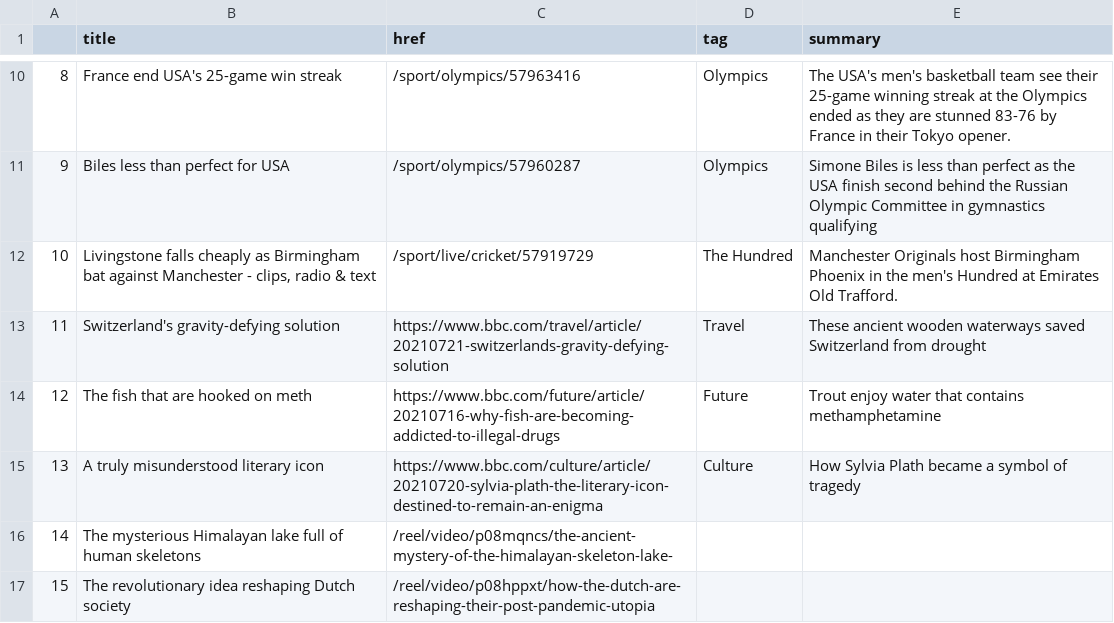
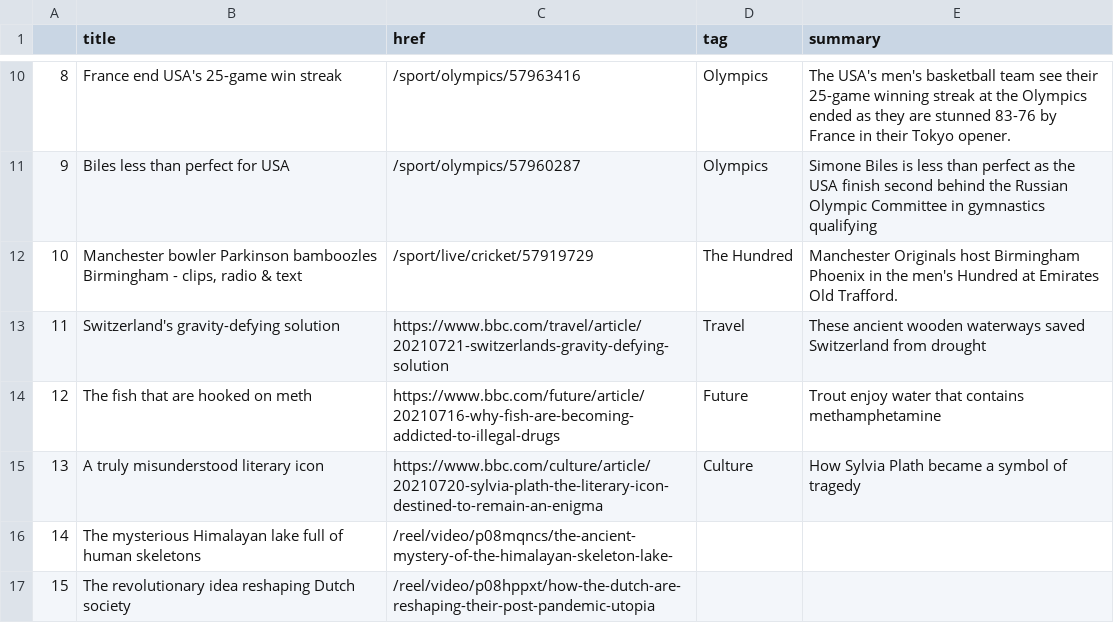
Before and after one commit to jjs021/auto_scraper, a CSV file: bbc-headlines.csv, drawn as a sheet; only a part is shown, gaps mark what is left out.

```diff
--- a/bbc-headlines.csv
+++ b/bbc-headlines.csv
@@ -11,3 +11,3 @@
 9,Biles less than perfect for USA,/sport/olympics/57960287,Olympics,Simone Biles is less than perfect as the USA finish second behind the Russian Olympic Committee in gymnastics qualifying
-10,"Livingstone falls cheaply as Birmingham bat against Manchester - clips, radio & text",/sport/live/cricket/57919729,The Hundred,Manchester Originals host Birmingham Phoenix in the men's Hundred at Emirates Old Trafford.
+10,"Manchester bowler Parkinson bamboozles Birmingham - clips, radio & text",/sport/live/cricket/57919729,The Hundred,Manchester Originals host Birmingham Phoenix in the men's Hundred at Emirates Old Trafford.
 11,Switzerland's gravity-defying solution,https://www.bbc.com/travel/article/20210721-switzerlands-gravity-defying-solution,Travel,These ancient wooden waterways saved Switzerland from drought
```
